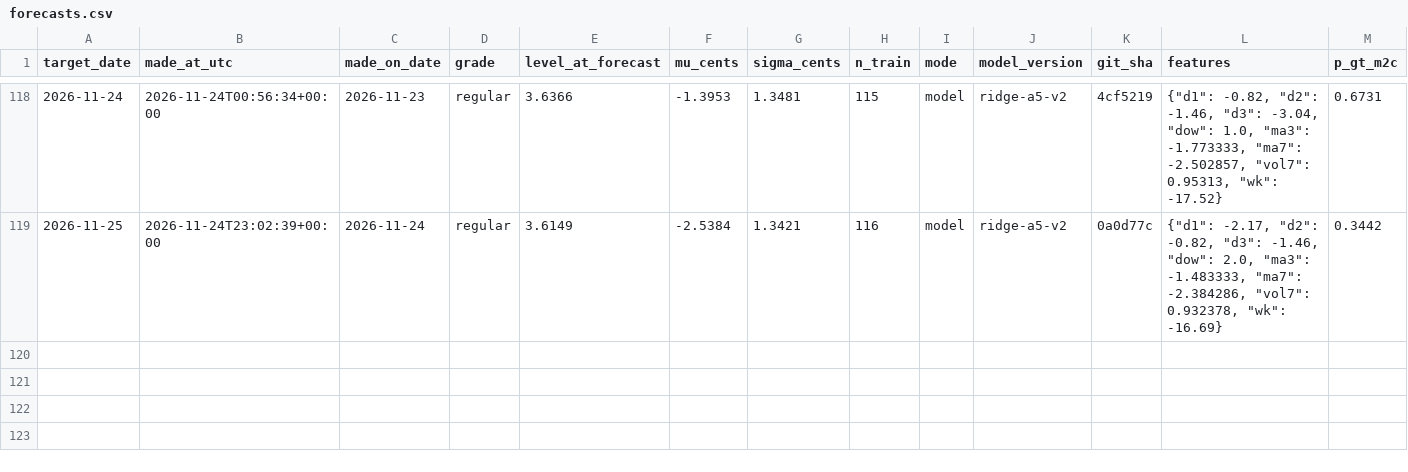
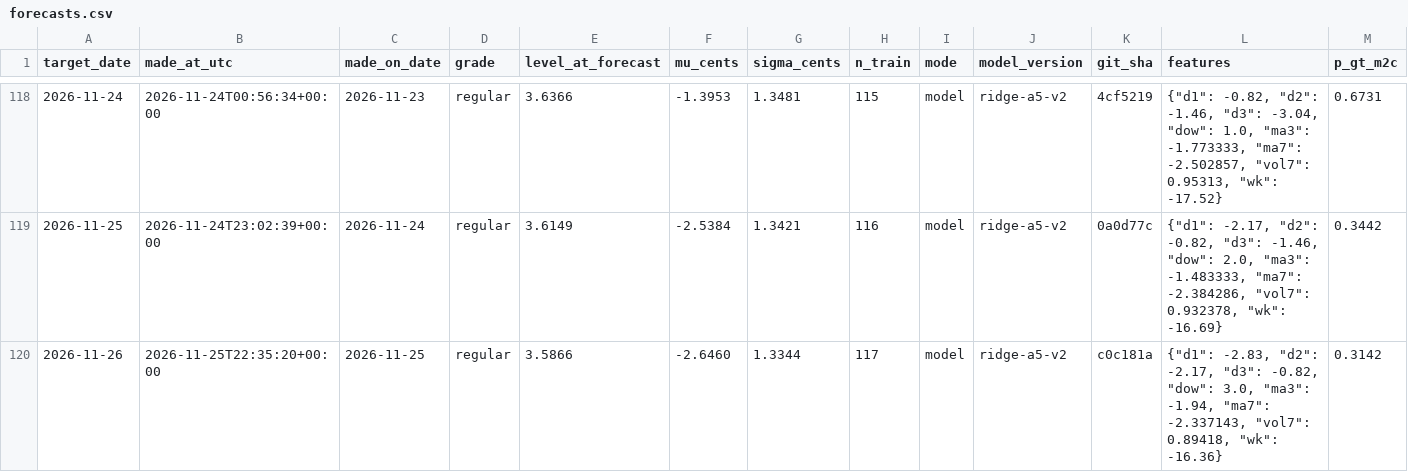
Before and after one commit to parallax-parking/daily-gas-prices, a CSV file: data/forecasts.csv, drawn as a sheet; only a part is shown, gaps mark what is left out; rows hold the shown columns only; the diff names each change by its address in the sheet, - before the commit and + after, or states it on an @@ line.

```diff
--- a/data/forecasts.csv
+++ b/data/forecasts.csv
+row 120: 2026-11-26 | 2026-11-25T22:35:20+00:00 | 2026-11-25 | regular | 3.5866 | -2.6460 | 1.3344 | 117 | model | ridge-a5-v2 | c0c181a | {"d1": -2.83, "d2": -2.17, "d3": -0.82, "dow": 3.0, "ma3": -1.94, "ma7": -2.337143, "vol7": 0.89418, "wk": -16.36} | 0.3142
```
Also changed, not shown: data/aaa_national_average.csv, 2 other files.
